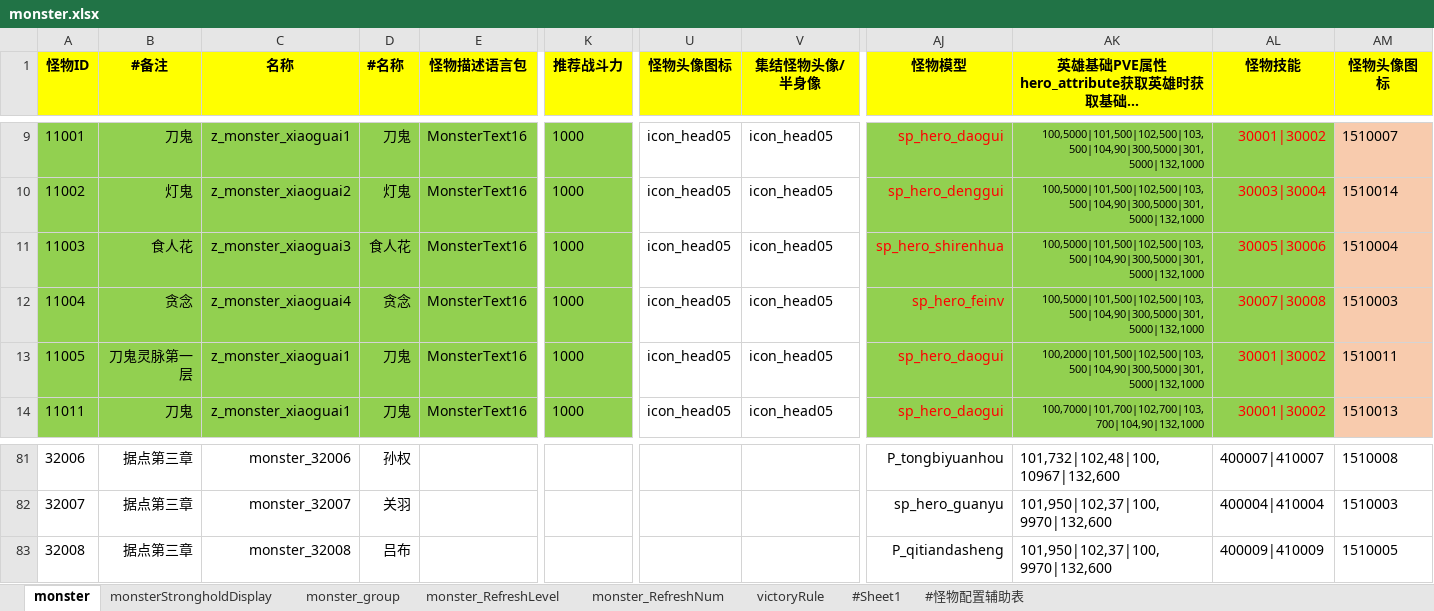
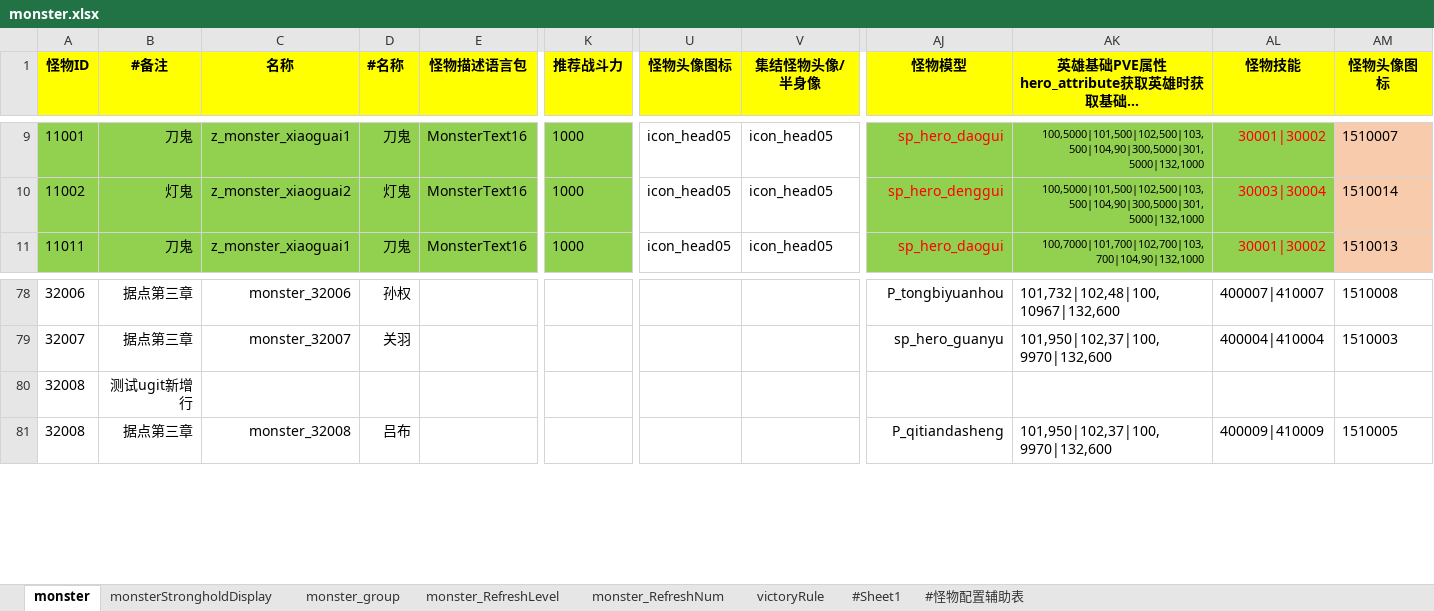
Before and after one commit to yuyixiaoxiang/testgit, an Excel workbook: monster.xlsx, sheet monster, drawn as a sheet; only a part is shown, gaps mark what is left out; long unchanged cells end in …; values as stored, in another font and other column widths than the file's, no borders; conditional formats not drawn; removed rows and columns are numbered as before the commit, all else as after; rows hold the shown columns only; the diff names each change by its address in the sheet, - before the commit and + after, or states it on an @@ line.

Commit message:
ugit

```diff
--- a/monster.xlsx (sheet monster)
+++ b/monster.xlsx (sheet monster)
-row 11: 11003 | 食人花 | z_monster_xiaoguai3 | 食人花 | MonsterText16 | 1000 | icon_head05 | icon_head05 | sp_hero_shirenhua | 100,5000|101,500|102,500|103,500|104,90|300,5000|301,5000|132,1000 | 30005|30006 | 1510004
-row 12: 11004 | 贪念 | z_monster_xiaoguai4 | 贪念 | MonsterText16 | 1000 | icon_head05 | icon_head05 | sp_hero_feinv | 100,5000|101,500|102,500|103,500|104,90|300,5000|301,5000|132,1000 | 30007|30008 | 1510003
-row 13: 11005 | 刀鬼灵脉第一层 | z_monster_xiaoguai1 | 刀鬼 | MonsterText16 | 1000 | icon_head05 | icon_head05 | sp_hero_daogui | 100,2000|101,500|102,500|103,500|104,90|300,5000|301,5000|132,1000 | 30001|30002 | 1510011
+row 80: 32008 | 测试ugit新增行
```
Also changed, not shown: formulas that keep their value.
